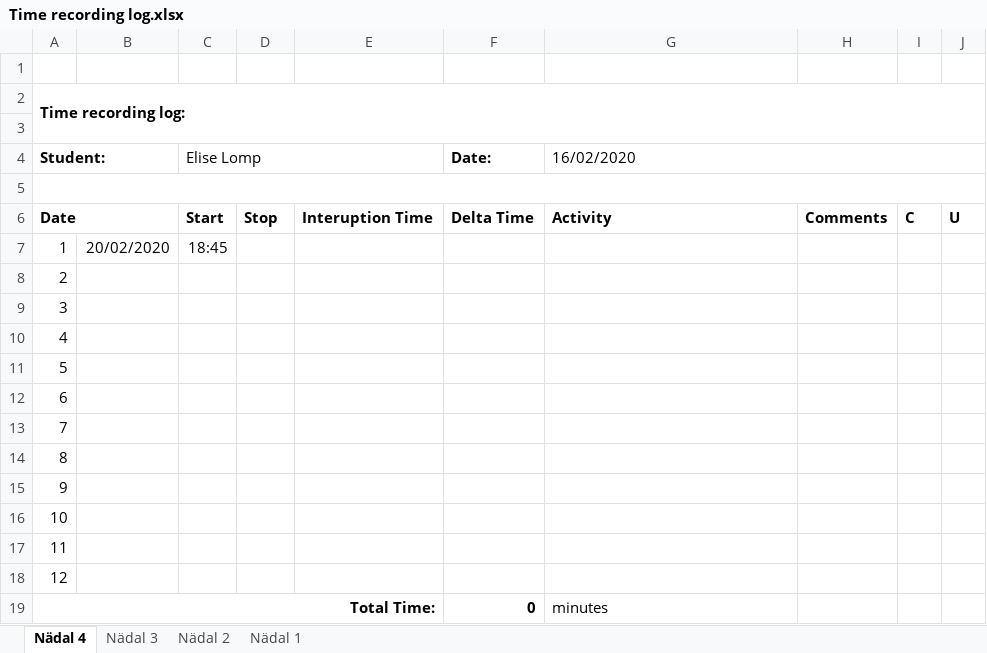
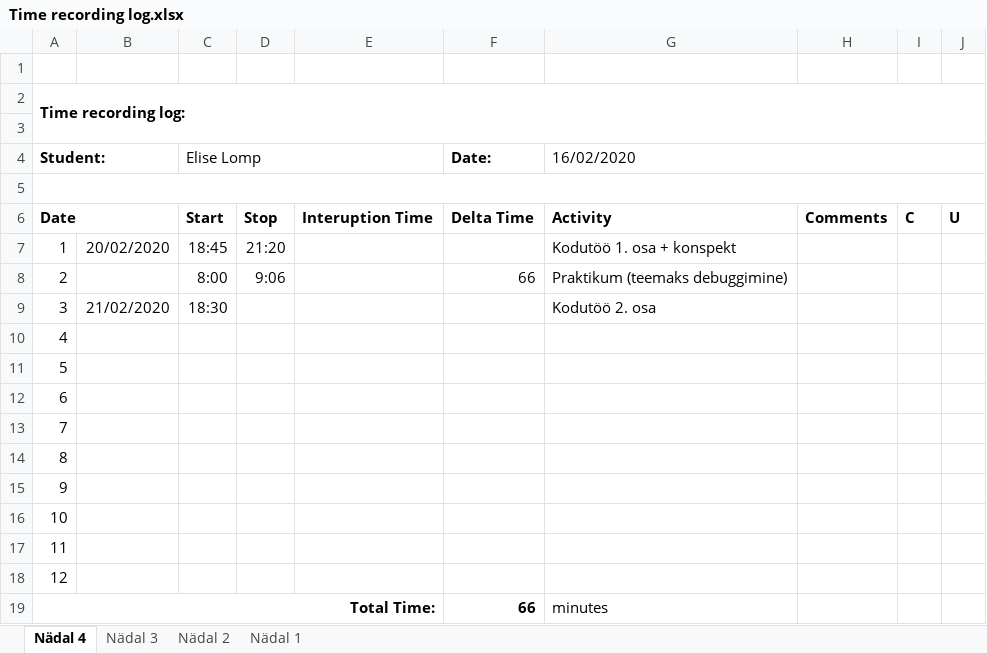
Before and after one commit to ellomp/Abc-uus, an Excel workbook: Time recording log.xlsx, sheet Nädal 4, drawn as a sheet; values as stored, in another font and other column widths than the file's, no borders; the diff names each change by its address in the sheet, - before the commit and + after, or states it on an @@ line.

```diff
--- a/Time recording log.xlsx (sheet Nädal 4)
+++ b/Time recording log.xlsx (sheet Nädal 4)
-D7: (empty)
+D7: 21:20
-G7 (16/02/2020): (empty)
+G7 (16/02/2020): Kodutöö 1. osa + konspekt
-C8 (Elise Lomp): (empty)
+C8 (Elise Lomp): 8:00
-D8: (empty)
+D8: 9:06
-F8 (Date:): (empty)
+F8 (Date:): 66
-G8 (16/02/2020): (empty)
+G8 (16/02/2020): Praktikum (teemaks debuggimine)
-B9: (empty)
+B9: 21/02/2020
-C9 (Elise Lomp): (empty)
+C9 (Elise Lomp): 18:30
-G9 (16/02/2020): (empty)
+G9 (16/02/2020): Kodutöö 2. osa
-F19 (Date:): 0
+F19 (Date:): 66
```
Also changed, not shown: 20 other files.
